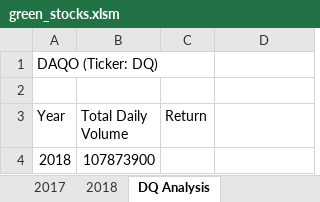
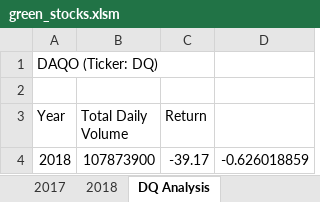
Before and after one commit to kielleyy/stock-analysis, an Excel workbook: green_stocks.xlsm, sheet DQ Analysis, drawn as a sheet; values as stored, in another font and other column widths than the file's, no borders; the diff names each change by its address in the sheet, - before the commit and + after, or states it on an @@ line.

Commit message:
Add files via upload

```diff
--- a/green_stocks.xlsm (sheet DQ Analysis)
+++ b/green_stocks.xlsm (sheet DQ Analysis)
-C4 (Return): (empty)
+C4 (Return): -39.17
-D4: (empty)
+D4: -0.626018859
```
